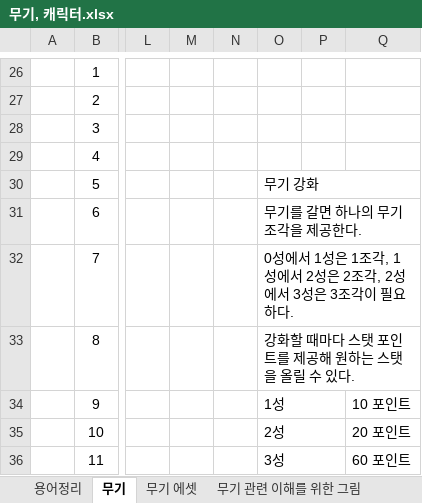
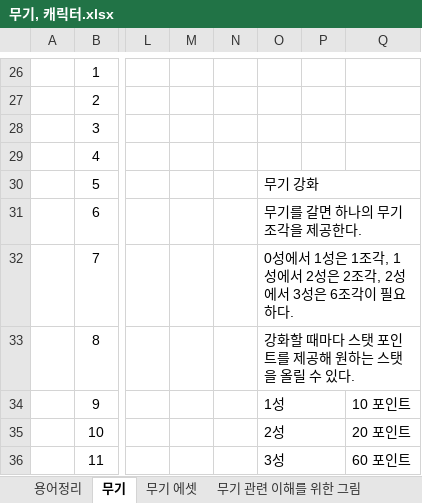
Before and after one commit to HYOJEONG0213/SummerProject, an Excel workbook: Disign/무기, 캐릭터.xlsx, sheet 무기, drawn as a sheet; only a part is shown, gaps mark what is left out; values as stored, in another font and other column widths than the file's, no borders; the diff names each change by its address in the sheet, - before the commit and + after, or states it on an @@ line.

Commit message:
Update 무기, 캐릭터.xlsx

```diff
--- a/Disign/무기, 캐릭터.xlsx (sheet 무기)
+++ b/Disign/무기, 캐릭터.xlsx (sheet 무기)
-O32: …3성은 3조각이…
+O32: …3성은 6조각이…
```
